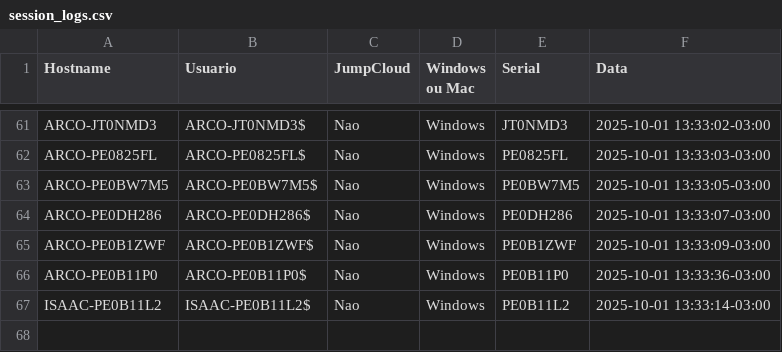
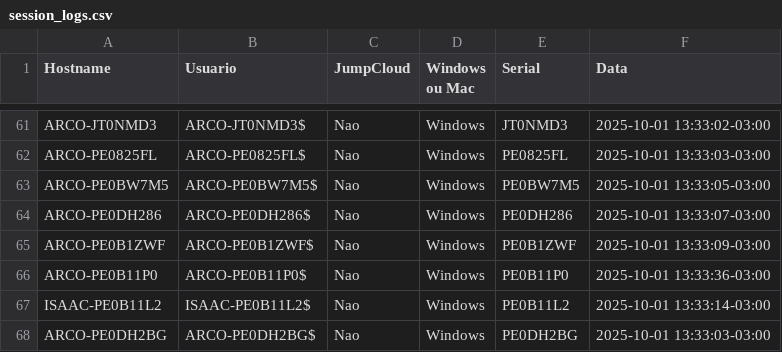
Before and after one commit to lucasldantas/scripts-public, a CSV file: session_logs.csv, drawn as a sheet; only a part is shown, gaps mark what is left out; the diff names each change by its address in the sheet, - before the commit and + after, or states it on an @@ line.

Commit message:
session_logs: append (Windows)

```diff
--- a/session_logs.csv
+++ b/session_logs.csv
+row 68: ARCO-PE0DH2BG | ARCO-PE0DH2BG$ | Nao | Windows | PE0DH2BG | 2025-10-01 13:33:03-03:00
```
